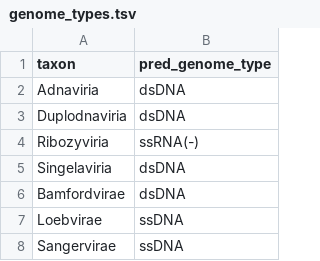
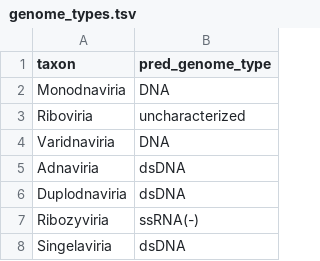
Before and after one commit to UriNeri/suvtk, a TSV file: suvtk/data/genome_types.tsv, drawn as a sheet; only a part is shown; the shorter side is filled out with more unchanged rows; the diff names each change by its address in the sheet, - before the commit and + after, or states it on an @@ line.

Commit message:
add new genome types and enhance filtering for realms with multiple genome types

```diff
--- a/suvtk/data/genome_types.tsv
+++ b/suvtk/data/genome_types.tsv
+row 2: Monodnaviria | DNA
+row 3: Riboviria | uncharacterized
+row 4: Varidnaviria | DNA
```
Also changed, not shown: 1 other file.
